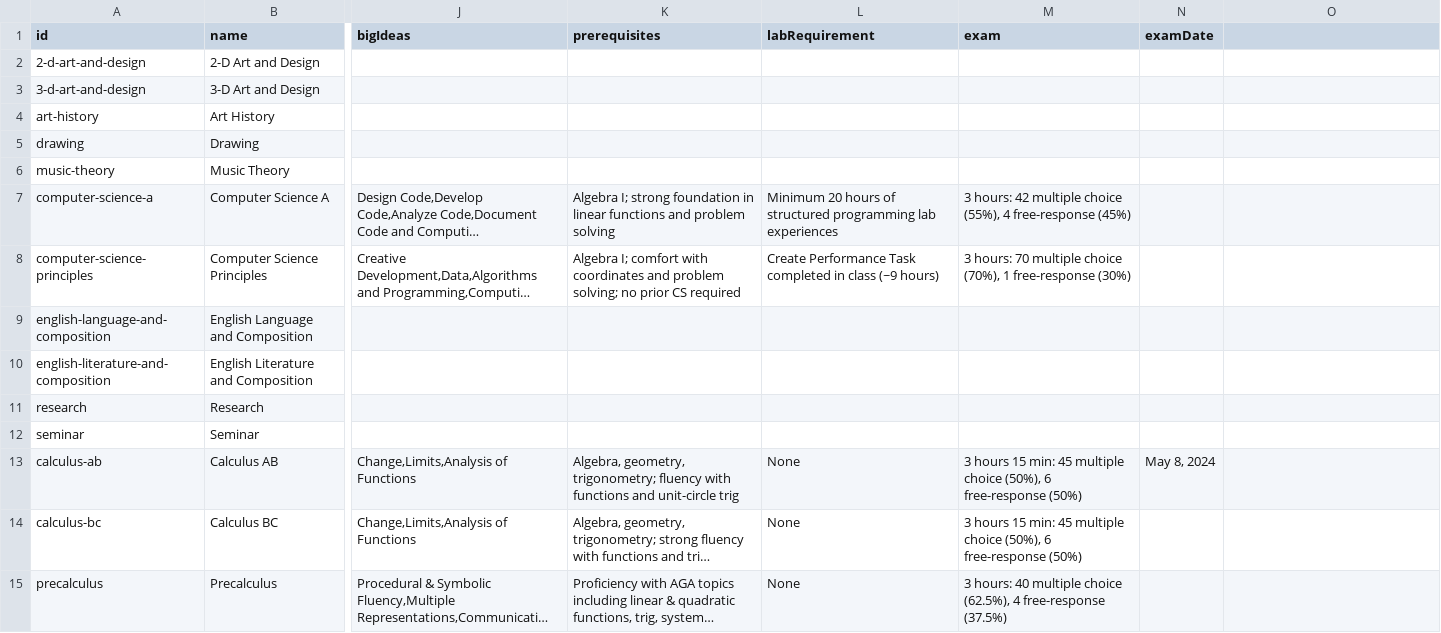
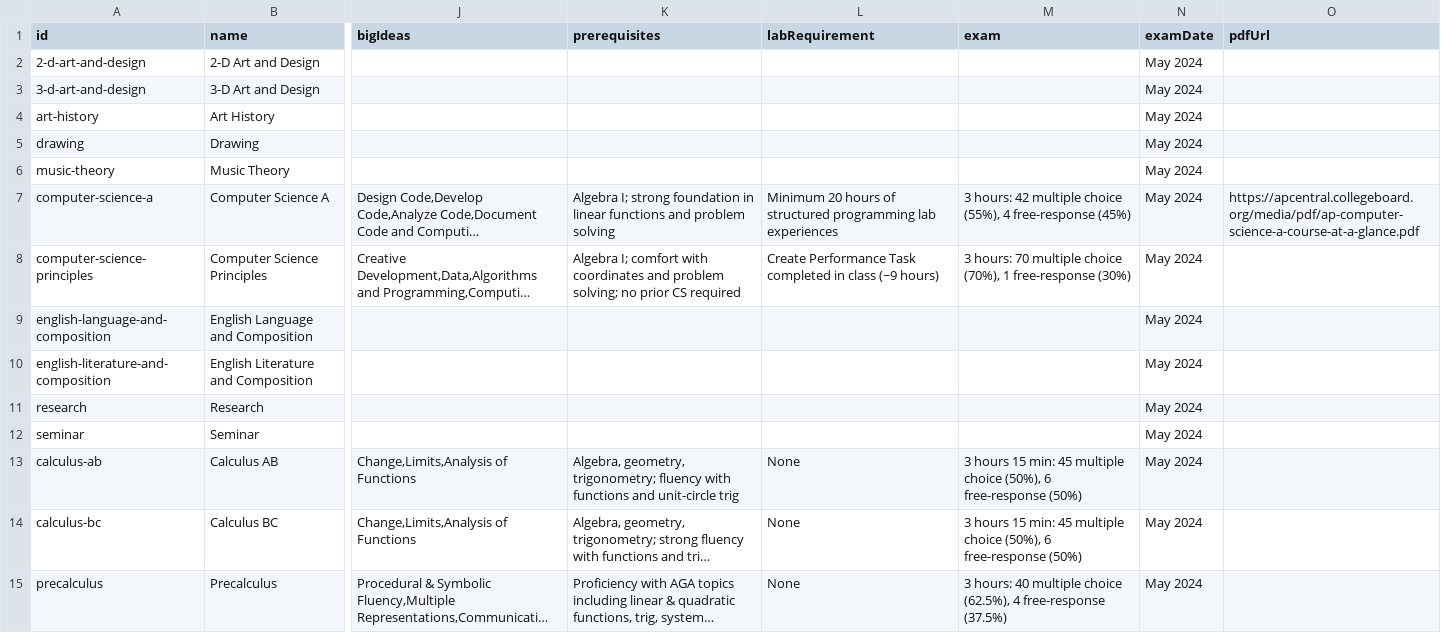
Before and after one commit to rishabjainX/APManager, a CSV file: src/data/courses.csv, drawn as a sheet; only a part is shown, gaps mark what is left out; long unchanged cells end in …; the diff covers the shown part only; the diff names each change by its address in the sheet, - before the commit and + after, or states it on an @@ line.

```diff
--- a/src/data/courses.csv
+++ b/src/data/courses.csv
-O1: (empty)
+O1: pdfUrl
-N2:N12 (examDate): (empty)
+N2:N12 (examDate): May 2024
-O7 (pdfUrl): (empty)
+O7 (pdfUrl): https://apcentral.collegeboard.org/media/pdf/ap-computer-science-a-course-at-a-glance.pdf
-N13 (examDate): May 8, 2024
+N13 (examDate): May 2024
-N14:N15 (examDate): (empty)
+N14:N15 (examDate): May 2024
```
Also changed, not shown: 34 edited cells elsewhere in this file, 17 other files.
